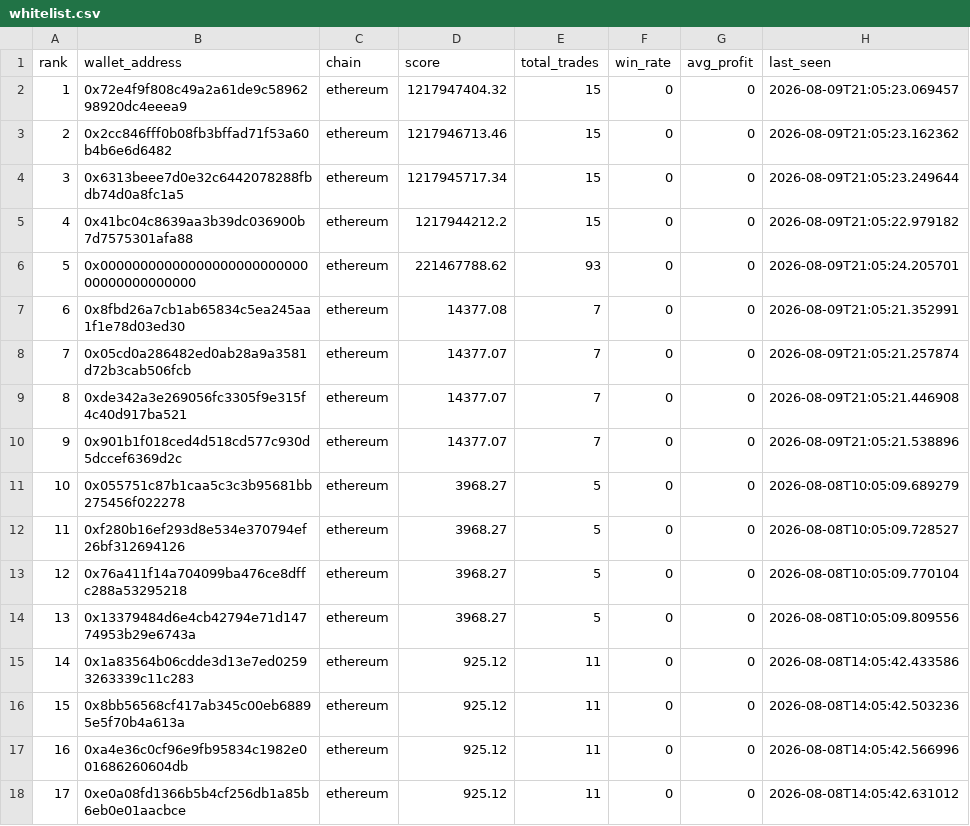
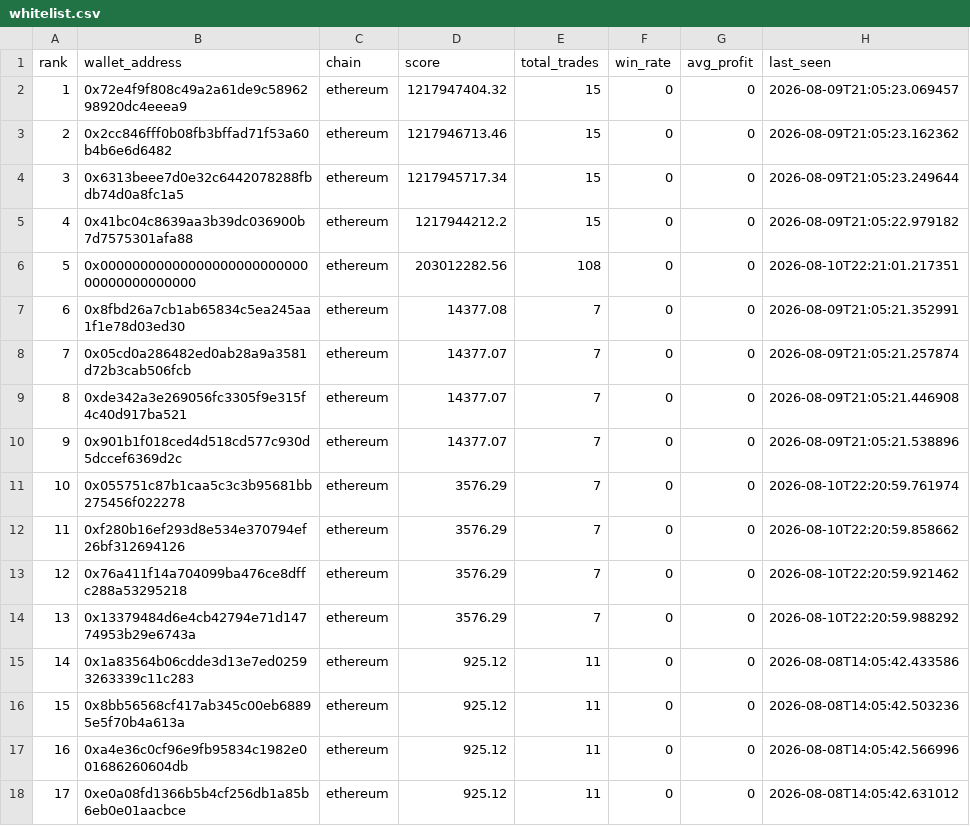
Before and after one commit to khosroabadi-m/Smart-Whale-Tracker, a CSV file: data/whitelist.csv, drawn as a sheet.

```diff
--- a/data/whitelist.csv
+++ b/data/whitelist.csv
@@ -5,3 +5,3 @@ rank,wallet_address,chain,score,total_trades,win_rate,avg_profit,last_seen
 4,0x41bc04c8639aa3b39dc036900b7d7575301afa88,ethereum,1217944212.2,15,0,0,2026-08-09T21:05:22.979182
-5,0x0000000000000000000000000000000000000000,ethereum,221467788.62,93,0,0,2026-08-09T21:05:24.205701
+5,0x0000000000000000000000000000000000000000,ethereum,203012282.56,108,0,0,2026-08-10T22:21:01.217351
 6,0x8fbd26a7cb1ab65834c5ea245aa1f1e78d03ed30,ethereum,14377.08,7,0,0,2026-08-09T21:05:21.352991
@@ -10,6 +10,6 @@ rank,wallet_address,chain,score,total_trades,win_rate,avg_profit,last_seen
 9,0x901b1f018ced4d518cd577c930d5dccef6369d2c,ethereum,14377.07,7,0,0,2026-08-09T21:05:21.538896
-10,0x055751c87b1caa5c3c3b95681bb275456f022278,ethereum,3968.27,5,0,0,2026-08-08T10:05:09.689279
-11,0xf280b16ef293d8e534e370794ef26bf312694126,ethereum,3968.27,5,0,0,2026-08-08T10:05:09.728527
-12,0x76a411f14a704099ba476ce8dffc288a53295218,ethereum,3968.27,5,0,0,2026-08-08T10:05:09.770104
-13,0x13379484d6e4cb42794e71d14774953b29e6743a,ethereum,3968.27,5,0,0,2026-08-08T10:05:09.809556
+10,0x055751c87b1caa5c3c3b95681bb275456f022278,ethereum,3576.29,7,0,0,2026-08-10T22:20:59.761974
+11,0xf280b16ef293d8e534e370794ef26bf312694126,ethereum,3576.29,7,0,0,2026-08-10T22:20:59.858662
+12,0x76a411f14a704099ba476ce8dffc288a53295218,ethereum,3576.29,7,0,0,2026-08-10T22:20:59.921462
+13,0x13379484d6e4cb42794e71d14774953b29e6743a,ethereum,3576.29,7,0,0,2026-08-10T22:20:59.988292
 14,0x1a83564b06cdde3d13e7ed02593263339c11c283,ethereum,925.12,11,0,0,2026-08-08T14:05:42.433586
```
Also changed, not shown: data/wallets.csv.
